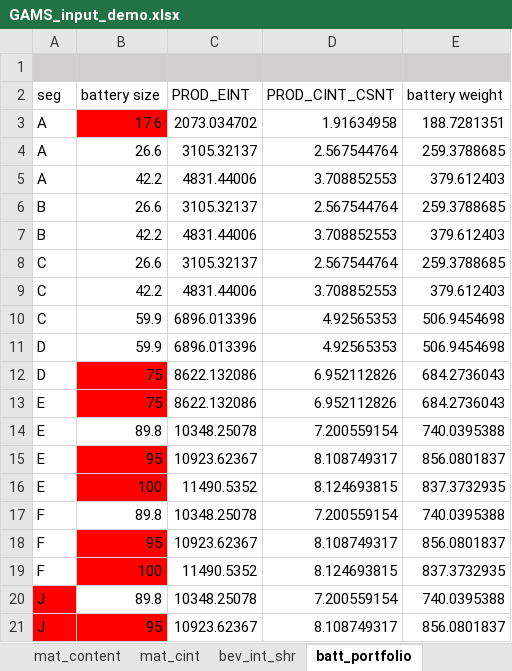
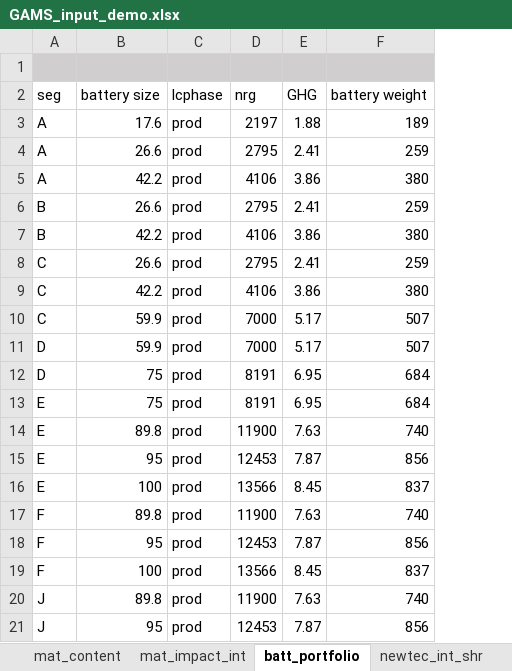
Before and after one commit to hungchristine/ECOPT2, an Excel workbook: data/GAMS_input_demo.xlsx, sheet batt_portfolio, drawn as a sheet; values as stored, in another font and other column widths than the file's, no borders; removed rows and columns are numbered as before the commit, all else as after; the diff names each change by its address in the sheet, - before the commit and + after, or states it on an @@ line.

```diff
--- a/data/GAMS_input_demo.xlsx (sheet batt_portfolio)
+++ b/data/GAMS_input_demo.xlsx (sheet batt_portfolio)
-sheet tab: mat_cint
+sheet tab: mat_impact_int
-sheet tab: bev_int_shr
+sheet tab: newtec_int_shr
@@ sheet tab order changed: mat_content | mat_impact_int | batt_portfolio | newtec_int_shr @@
-column C (PROD_EINT), rows 3-21: 2073.034702 | 3105.32137 | 4831.44006 | 3105.32137 | 4831.44006 | 3105.32137 | 4831.44006 | 6896.013396 | 6896.013396 | 8622.132086 | 8622.132086 | 10348.25078 | 10923.62367 | 11490.5352 | 10348.25078 | 10923.62367 | 11490.5352 | 10348.25078 | 10923.62367
-column D (PROD_CINT_CSNT), rows 3-21: 1.91634958 | 2.567544764 | 3.708852553 | 2.567544764 | 3.708852553 | 2.567544764 | 3.708852553 | 4.92565353 | 4.92565353 | 6.952112826 | 6.952112826 | 7.200559154 | 8.108749317 | 8.124693815 | 7.200559154 | 8.108749317 | 8.124693815 | 7.200559154 | 8.108749317
+column C (lcphase), rows 3-21: all prod
+column D (nrg), rows 3-21: 2197 | 2795 | 4106 | 2795 | 4106 | 2795 | 4106 | 7000 | 7000 | 8191 | 8191 | 11900 | 12453 | 13566 | 11900 | 12453 | 13566 | 11900 | 12453
+column E (GHG), rows 3-21: 1.88 | 2.41 | 3.86 | 2.41 | 3.86 | 2.41 | 3.86 | 5.17 | 5.17 | 6.95 | 6.95 | 7.63 | 7.87 | 8.45 | 7.63 | 7.87 | 8.45 | 7.63 | 7.87
-B3 fill: #FF0000
+B3 fill: none
-F3 (battery weight): 188.7281351
+F3 (battery weight): 189
-F4 (battery weight): 259.3788685
+F4 (battery weight): 259
-F5 (battery weight): 379.612403
+F5 (battery weight): 380
-F6 (battery weight): 259.3788685
+F6 (battery weight): 259
-F7 (battery weight): 379.612403
+F7 (battery weight): 380
-F8 (battery weight): 259.3788685
+F8 (battery weight): 259
-F9 (battery weight): 379.612403
+F9 (battery weight): 380
-F10:F11 (battery weight): 506.9454698
+F10:F11 (battery weight): 507
-B12:B13 fill: #FF0000
+B12:B13 fill: none
-F12:F13 (battery weight): 684.2736043
+F12:F13 (battery weight): 684
-F14 (battery weight): 740.0395388
+F14 (battery weight): 740
-B15:B16 fill: #FF0000
+B15:B16 fill: none
-F15 (battery weight): 856.0801837
+F15 (battery weight): 856
-F16 (battery weight): 837.3732935
+F16 (battery weight): 837
-F17 (battery weight): 740.0395388
+F17 (battery weight): 740
-B18:B19 fill: #FF0000
+B18:B19 fill: none
-F18 (battery weight): 856.0801837
+F18 (battery weight): 856
-F19 (battery weight): 837.3732935
+F19 (battery weight): 837
-A20 fill: #FF0000
+A20 fill: none
-F20 (battery weight): 740.0395388
+F20 (battery weight): 740
-A21:B21 fill: #FF0000
+A21:B21 fill: none
-F21 (battery weight): 856.0801837
+F21 (battery weight): 856
```
Also changed, not shown: sheet manuf_cnstrnt, sheet tec_parameters_raw, sheet enr_glf_terms, sheet mat_impact_int, sheet mat_content, sheet exog_tot_stock, other sheet tabs, formulas that keep their value, charts or pictures, 5 other files.
